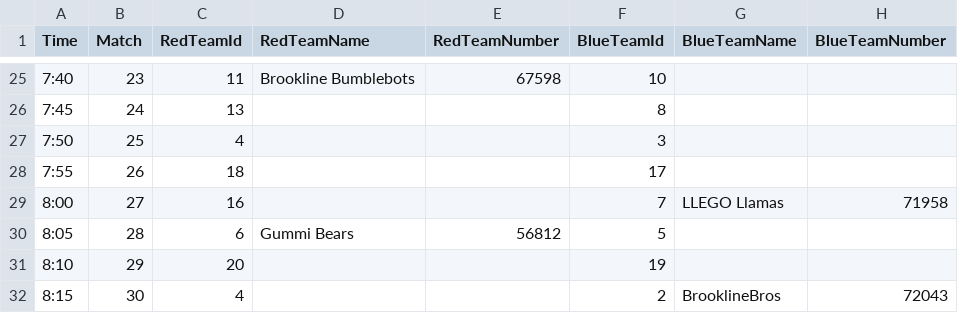
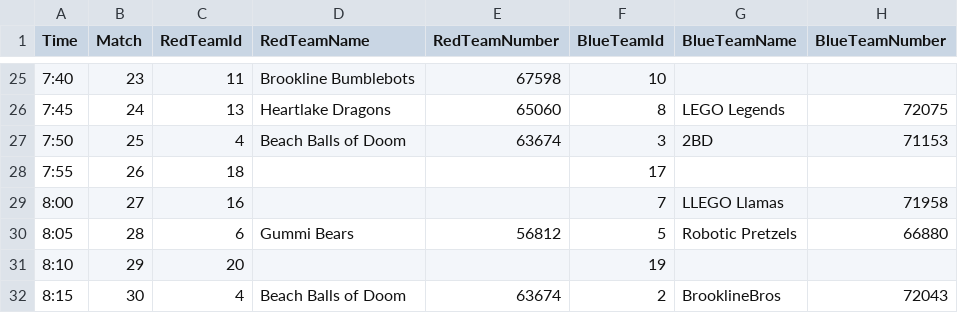
Before and after one commit to elisilk/fll-scrimmage-display, a CSV file: data/matches.csv, drawn as a sheet; only a part is shown, gaps mark what is left out; the diff covers the shown part only.

```diff
--- a/data/matches.csv
+++ b/data/matches.csv
@@ -25,8 +25,8 @@ Time,Match,RedTeamId,RedTeamName,RedTeamNumber,BlueTeamId,BlueTeamName,BlueTeamN
 7:40,23,11,Brookline Bumblebots,67598,10,,
-7:45,24,13,,,8,,
-7:50,25,4,,,3,,
+7:45,24,13,Heartlake Dragons,65060,8,LEGO Legends,72075
+7:50,25,4,Beach Balls of Doom,63674,3,2BD,71153
 7:55,26,18,,,17,,
 8:00,27,16,,,7,LLEGO Llamas,71958
-8:05,28,6,Gummi Bears,56812,5,,
+8:05,28,6,Gummi Bears,56812,5,Robotic Pretzels,66880
 8:10,29,20,,,19,,
-8:15,30,4,,,2,BrooklineBros,72043
+8:15,30,4,Beach Balls of Doom,63674,2,BrooklineBros,72043
```
Also changed, not shown: 30 edited cells elsewhere in this file, 1 other file.
